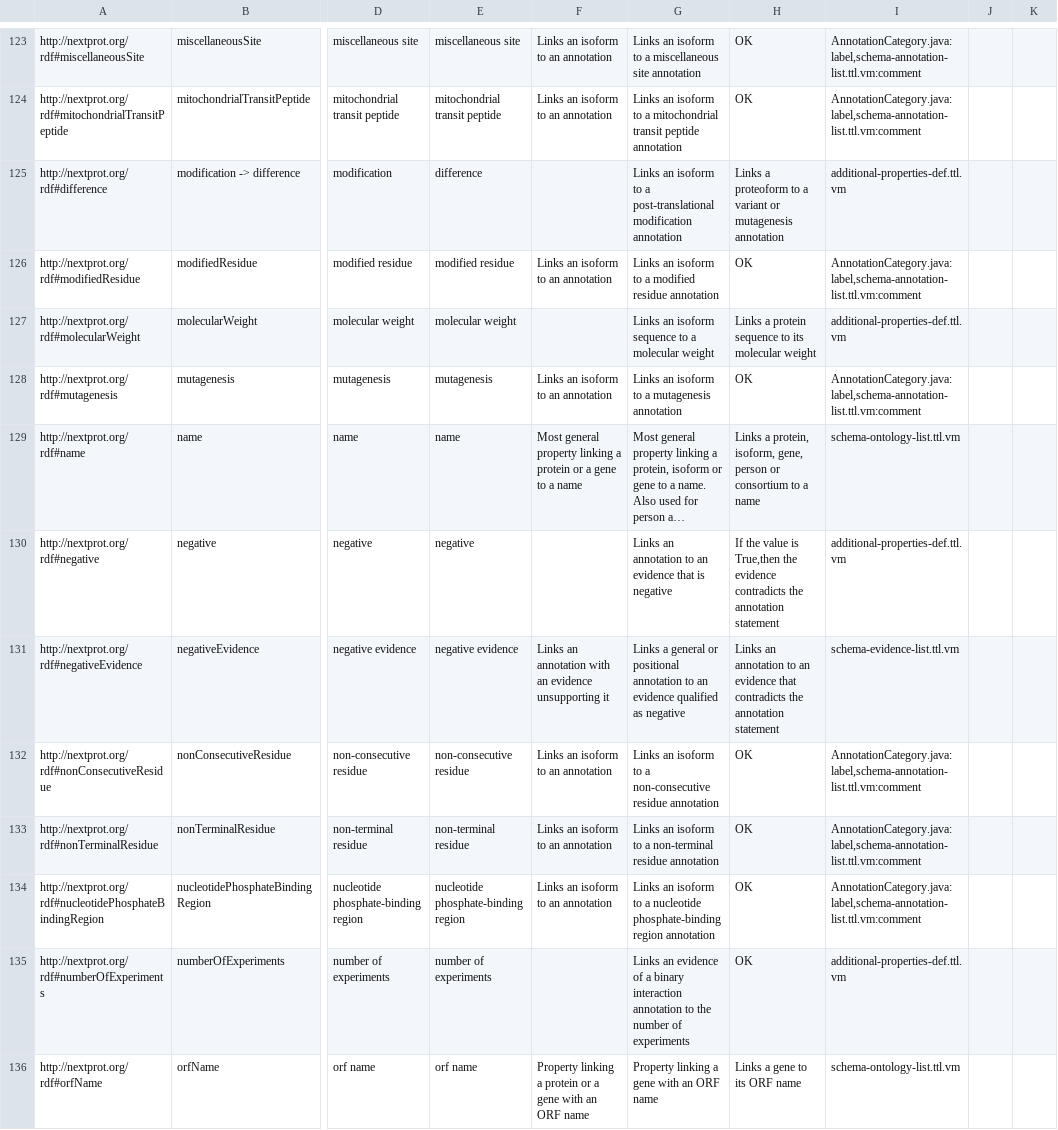
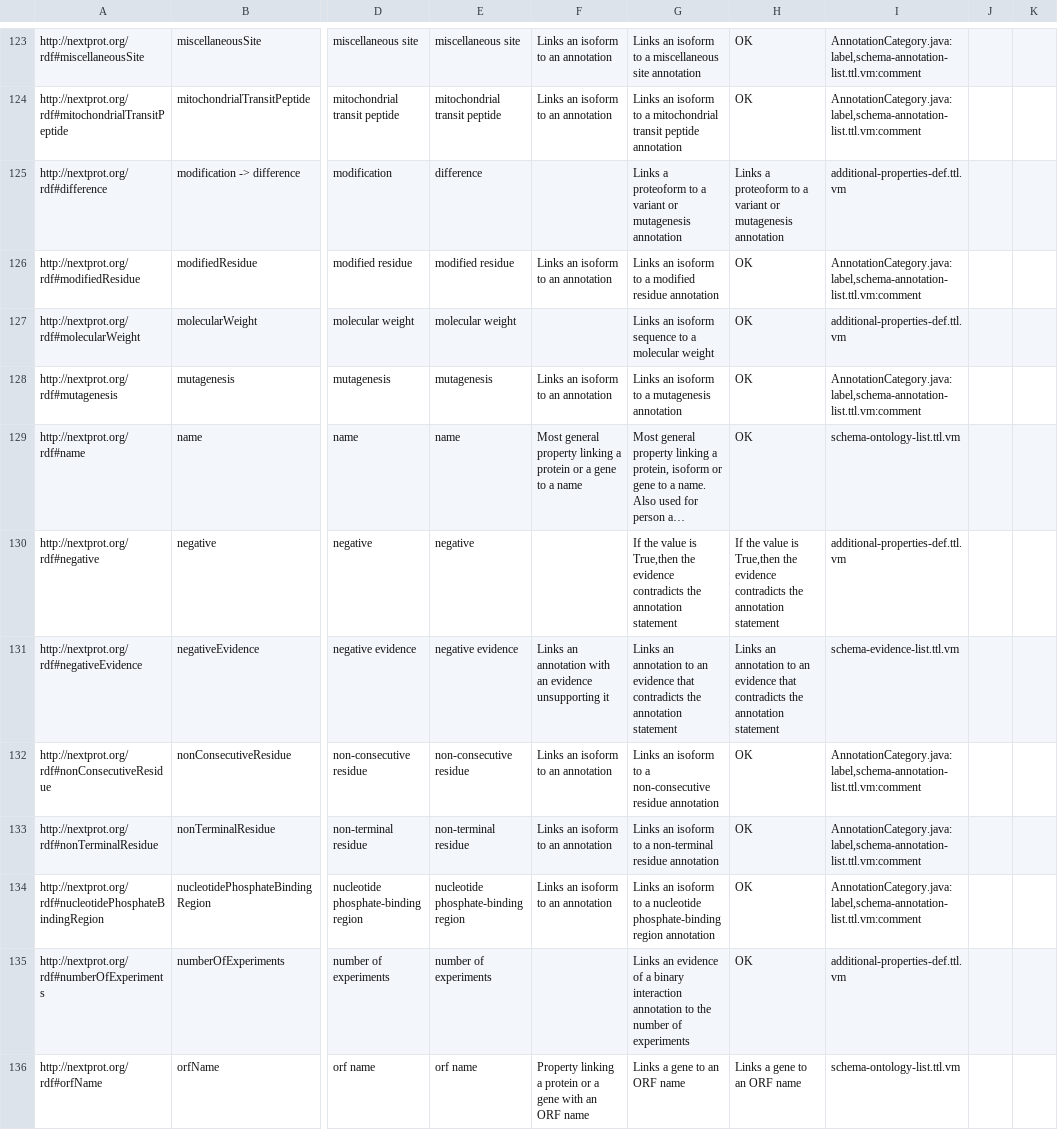
Before and after one commit to calipho-sib/nextprot-scripts, a TSV file: src/polish-rdf/nextprot-rdf-classes - nextprot-rdf-predicates.tsv, drawn as a sheet; only a part is shown, gaps mark what is left out; long unchanged cells end in …; the diff covers the shown part only; the diff names each change by its address in the sheet, - before the commit and + after, or states it on an @@ line.

```diff
--- a/src/polish-rdf/nextprot-rdf-classes - nextprot-rdf-predicates.tsv
+++ b/src/polish-rdf/nextprot-rdf-classes - nextprot-rdf-predicates.tsv
-G125: Links an isoform to a post-translational modification annotation
+G125: Links a proteoform to a variant or mutagenesis annotation
-H127: Links a protein sequence to its molecular weight
+H127: OK
-H129: Links a protein, isoform, gene, person or consortium to a name
+H129: OK
-G130: Links an annotation to an evidence that is negative
+G130: If the value is True,then the evidence contradicts the annotation statement
-G131: Links a general or positional annotation to an evidence qualified as negative
+G131: Links an annotation to an evidence that contradicts the annotation statement
-G136: Property linking a gene with an ORF name
+G136: Links a gene to an ORF name
-H136: Links a gene to its ORF name
+H136: Links a gene to an ORF name
```
Also changed, not shown: 69 edited cells elsewhere in this file, src/polish-rdf/nextprot-rdf-classes - nextprot-rdf-classes-V2.tsv.
